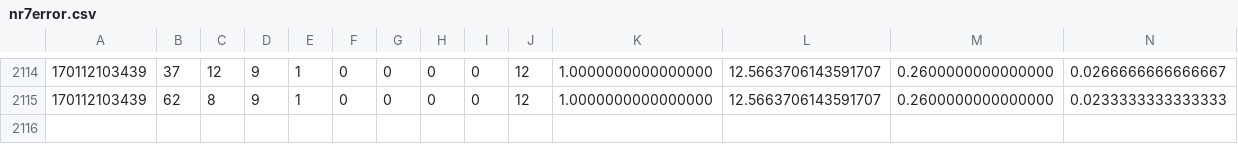
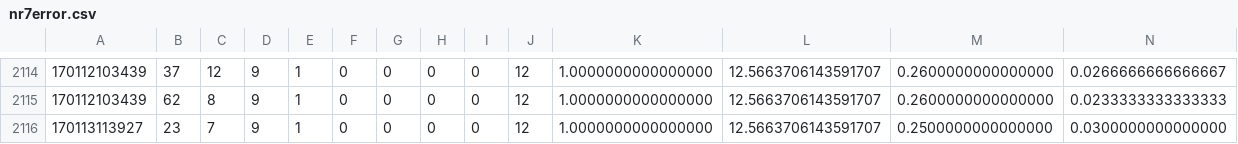
Before and after one commit to og113/worldline, a CSV file: results/nr/nr7error.csv, drawn as a sheet; only a part is shown, gaps mark what is left out; rows hold the shown columns only; the diff names each change by its address in the sheet, - before the commit and + after, or states it on an @@ line.

Commit message:
added a couple of results

```diff
--- a/results/nr/nr7error.csv
+++ b/results/nr/nr7error.csv
+row 2116: 170113113927 | 23 | 7 | 9 | 1 | 0 | 0 | 0 | 0 | 12 | 1.0000000000000000 | 12.5663706143591707 | 0.2500000000000000 | 0.0300000000000000
```
